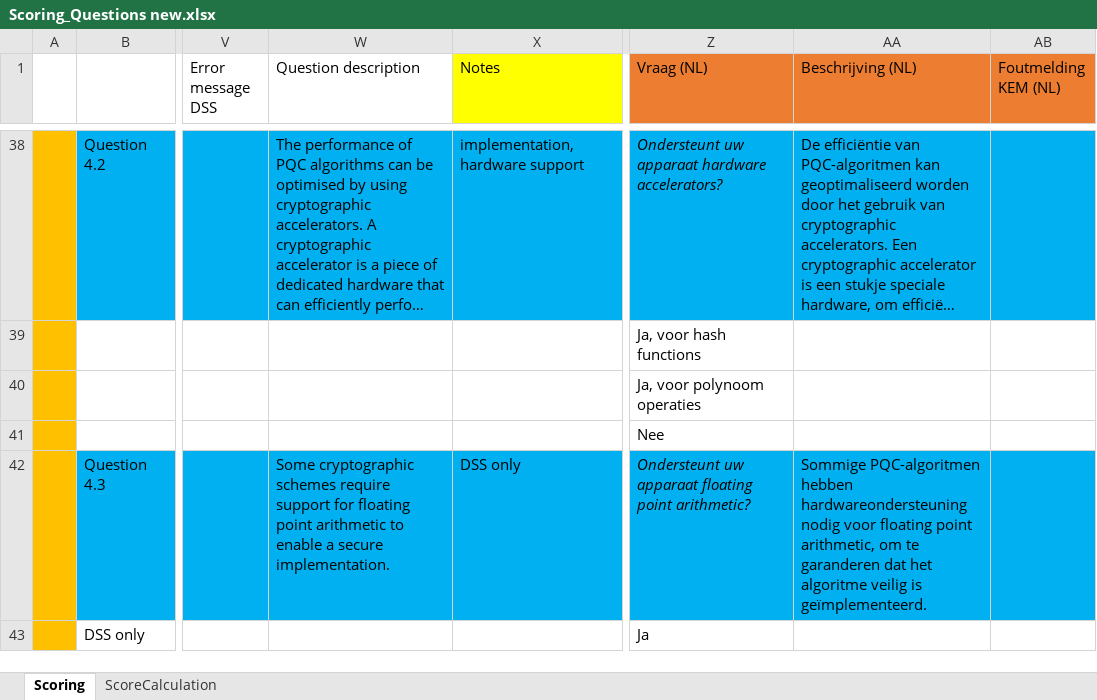
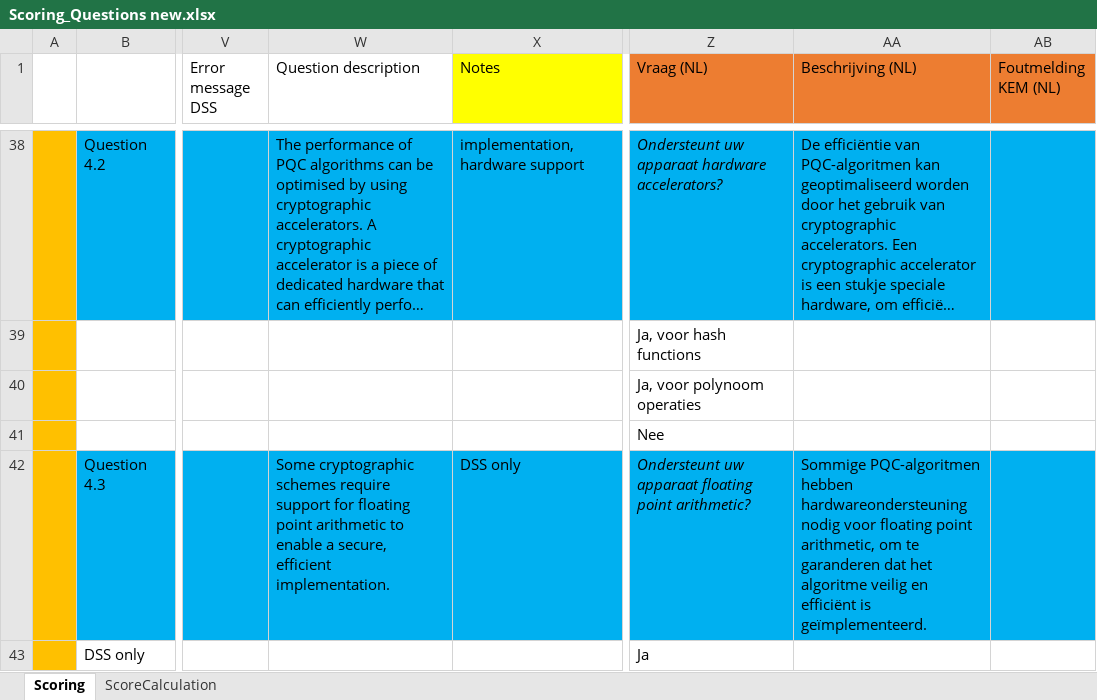
Before and after one commit to TNO/PQChoiceAssistant, an Excel workbook: scoring/Scoring_Questions new.xlsx, sheet Scoring, drawn as a sheet; only a part is shown, gaps mark what is left out; long unchanged cells end in …; values as stored, in another font and other column widths than the file's, no borders; the diff covers the shown part only; the diff names each change by its address in the sheet, - before the commit and + after, or states it on an @@ line.

```diff
--- a/scoring/Scoring_Questions new.xlsx (sheet Scoring)
+++ b/scoring/Scoring_Questions new.xlsx (sheet Scoring)
-W42 (Question description): …enable a secure implementation.
+W42 (Question description): …enable a secure, efficient implementation.
-AA42 (Beschrijving (NL)): …algoritme veilig is geïmplementeerd.
+AA42 (Beschrijving (NL)): …algoritme veilig en efficiënt is geïmplementeerd.
```
Also changed, not shown: 8 edited cells elsewhere in this sheet, 8 other files.
